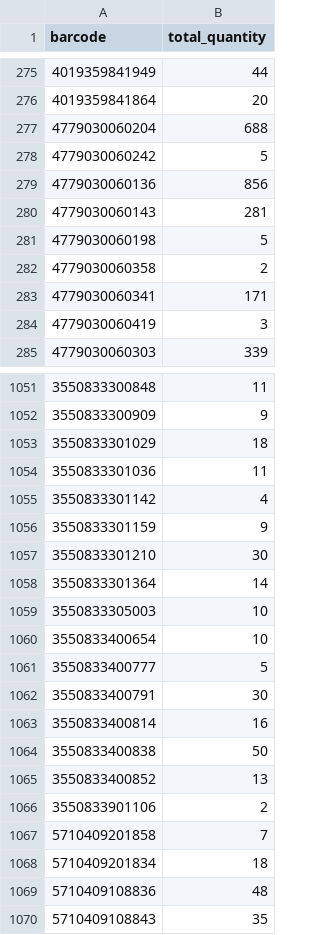
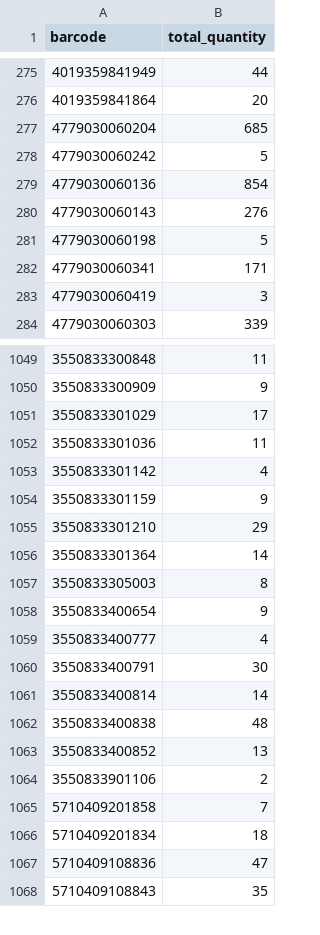
Before and after one commit to mbtylla/varle-xml, a CSV file: stockzuja.csv, drawn as a sheet; only a part is shown, gaps mark what is left out; removed rows and columns are numbered as before the commit, all else as after; the diff covers the shown part only; the diff names each change by its address in the sheet, - before the commit and + after, or states it on an @@ line.

```diff
--- a/stockzuja.csv
+++ b/stockzuja.csv
-B277 (total_quantity): 688
+B277 (total_quantity): 685
-B279 (total_quantity): 856
+B279 (total_quantity): 854
-B280 (total_quantity): 281
+B280 (total_quantity): 276
-row 282: 4779030060358 | 2
-B1051 (total_quantity): 18
+B1051 (total_quantity): 17
-B1055 (total_quantity): 30
+B1055 (total_quantity): 29
-B1057 (total_quantity): 10
+B1057 (total_quantity): 8
-B1058 (total_quantity): 10
+B1058 (total_quantity): 9
-B1059 (total_quantity): 5
+B1059 (total_quantity): 4
-B1061 (total_quantity): 16
+B1061 (total_quantity): 14
-B1062 (total_quantity): 50
+B1062 (total_quantity): 48
-B1067 (total_quantity): 48
+B1067 (total_quantity): 47
```
Also changed, not shown: 2 added rows, 1 removed row and 88 edited cells elsewhere in this file, 2 other files.
